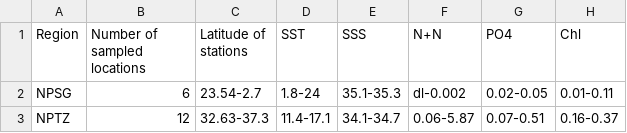
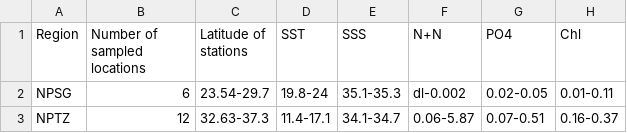
Before and after one commit to kheal/Gradients1_SemiTargeted3, a CSV file: MetaData/Enviro_data_fromRosie.csv, drawn as a sheet.

```diff
--- a/MetaData/Enviro_data_fromRosie.csv
+++ b/MetaData/Enviro_data_fromRosie.csv
@@ -1,3 +1,3 @@
 Region,Number of sampled locations,Latitude of stations,SST,SSS,N+N,PO4,Chl
-NPSG,6,23.54-2.7,1.8-24,35.1-35.3,dl-0.002,0.02-0.05,0.01-0.11
+NPSG,6,23.54-29.7,19.8-24,35.1-35.3,dl-0.002,0.02-0.05,0.01-0.11
 NPTZ,12,32.63-37.3,11.4-17.1,34.1-34.7,0.06-5.87,0.07-0.51,0.16-0.37
```
Also changed, not shown: 6 other files.
